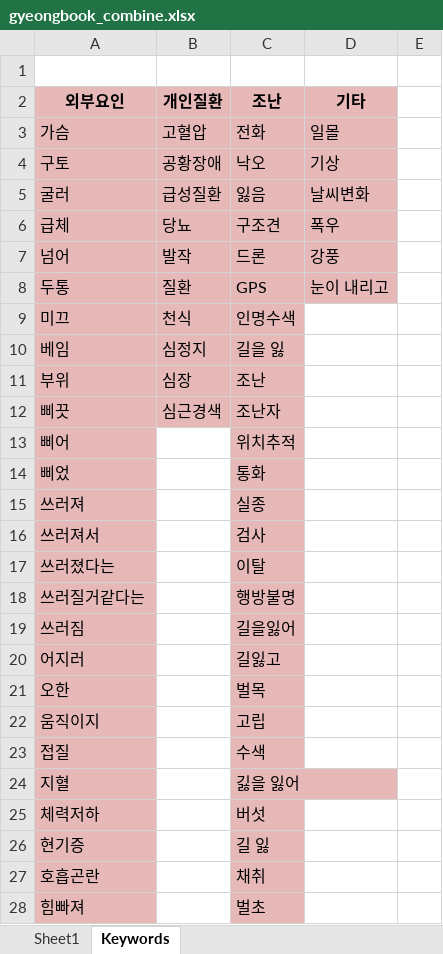
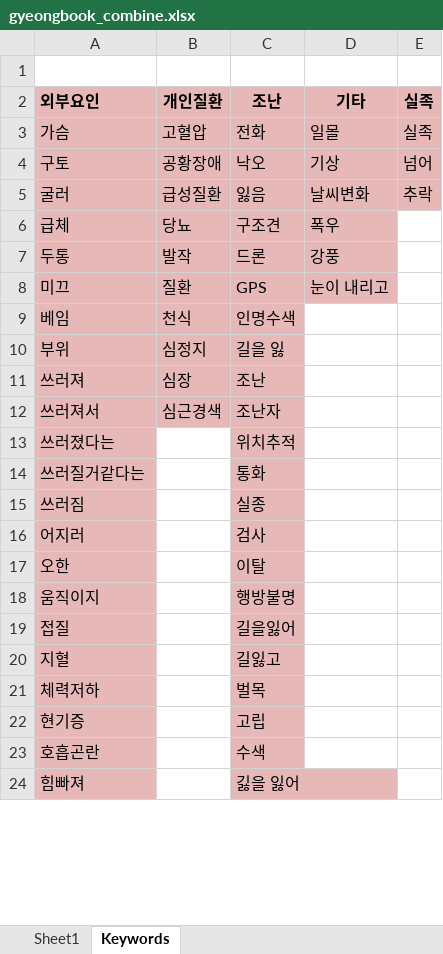
Before and after one commit to AlmightyDenver/TheZoen, an Excel workbook: CombinedData/gyeongbook_combine.xlsx, sheet Keywords, drawn as a sheet; only a part is shown; values as stored, in another font and other column widths than the file's, no borders; removed rows and columns are numbered as before the commit, all else as after; the diff covers the shown part only; the diff names each change by its address in the sheet, - before the commit and + after, or states it on an @@ line.

```diff
--- a/CombinedData/gyeongbook_combine.xlsx (sheet Keywords)
+++ b/CombinedData/gyeongbook_combine.xlsx (sheet Keywords)
-A2 alignment: center
+A2 alignment: left
-E2:E3: (empty)
+E2:E3: 실족
-E2:E5 fill: none
+E2:E5 fill: #E6B9B8
-E4: (empty)
+E4: 넘어
-E5: (empty)
+E5: 추락
-A7: 넘어
+A7: 두통
-A8: 두통
+A8: 미끄
-row 9: 미끄 | 천식 | 인명수색
-B9: 심정지
+B9: 천식
-C9: 길을 잃
+C9: 인명수색
-B10: 심장
+B10: 심정지
-C10: 조난
+C10: 길을 잃
-row 12: 삐끗 | 심근경색 | 조난자
-row 13: 삐어 |  | 위치추적
-row 14: 삐었 |  | 통화
-B11: (empty)
+B11: 심장
-B11:B12 fill: none
+B11:B12 fill: #E6B9B8
-C11: 실종
+C11: 조난
-B12: (empty)
+B12: 심근경색
-C12: 검사
+C12: 조난자
-C13: 이탈
+C13: 위치추적
-C14: 행방불명
+C14: 통화
-C15: 길을잃어
+C15: 실종
-C16: 길잃고
+C16: 검사
-C17: 벌목
+C17: 이탈
-C18: 고립
+C18: 행방불명
-C19: 수색
+C19: 길을잃어
-C20: 긿을 잃어
+C20: 길잃고
-C21: 버섯
+C21: 벌목
-C22: 길 잃
+C22: 고립
-C23: 채취
+C23: 수색
-C24: 벌초
+C24: 긿을 잃어
```
Also changed, not shown: 2 removed rows, 17 edited cells and cell formats elsewhere in this sheet, sheet Sheet1, formulas that keep their value, 3 other files.
